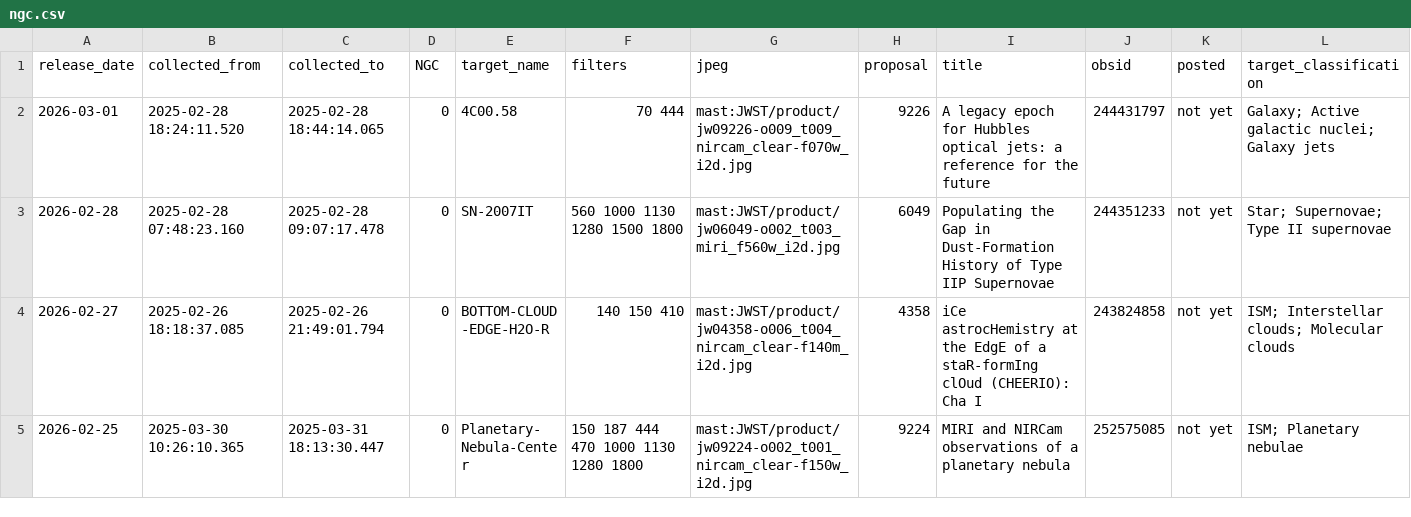
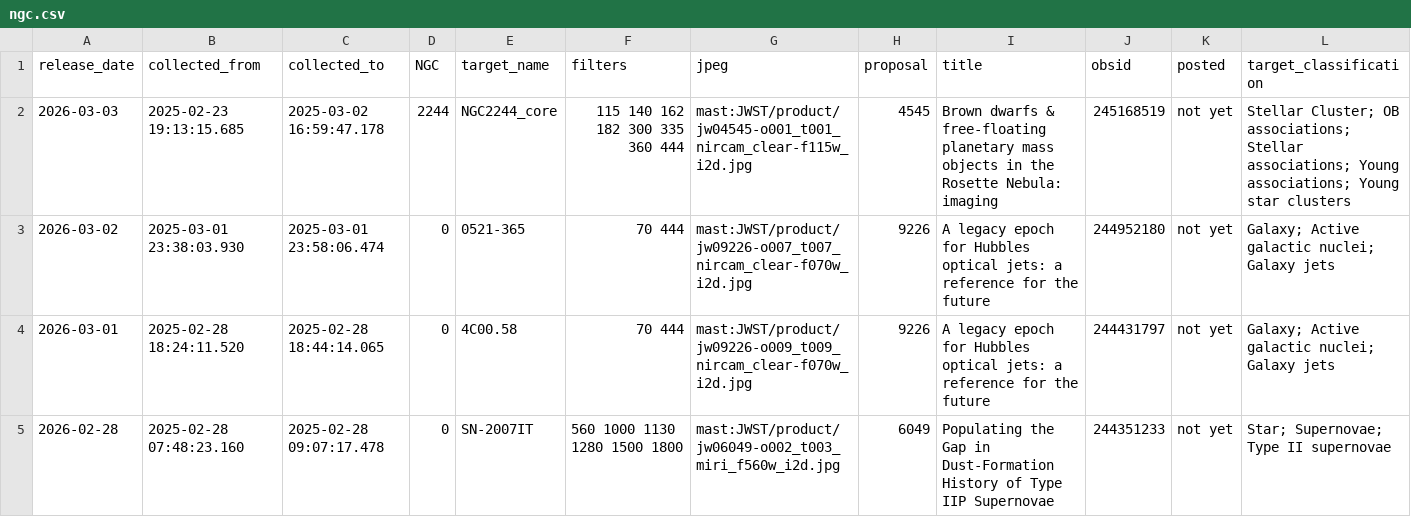
Before and after one commit to yuval-harpaz/astro, a CSV file: ngc.csv, drawn as a sheet; only a part is shown; the shorter side is filled out with more unchanged rows.

```diff
--- a/ngc.csv
+++ b/ngc.csv
@@ -1,2 +1,4 @@
 release_date,collected_from,collected_to,NGC,target_name,filters,jpeg,proposal,title,obsid,posted,target_classification
+2026-03-03,2025-02-23 19:13:15.685,2025-03-02 16:59:47.178,2244,NGC2244_core,115 140 162 182 300 335 360 444,mast:JWST/product/jw04545-o001_t001_nircam_clear-f115w_i2d.jpg,4545,Brown dwarfs & free-floating planetary mass objects in the Rosette Nebula: imaging,245168519,not yet,Stellar Cluster; OB associations; Stellar associations; Young associations; Young star clusters
+2026-03-02,2025-03-01 23:38:03.930,2025-03-01 23:58:06.474,0,0521-365, 70 444,mast:JWST/product/jw09226-o007_t007_nircam_clear-f070w_i2d.jpg,9226,A legacy epoch for Hubbles optical jets: a reference for the future,244952180,not yet,Galaxy; Active galactic nuclei; Galaxy jets
 2026-03-01,2025-02-28 18:24:11.520,2025-02-28 18:44:14.065,0,4C00.58, 70 444,mast:JWST/product/jw09226-o009_t009_nircam_clear-f070w_i2d.jpg,9226,A legacy epoch for Hubbles optical jets: a reference for the future,244431797,not yet,Galaxy; Active galactic nuclei; Galaxy jets
```
